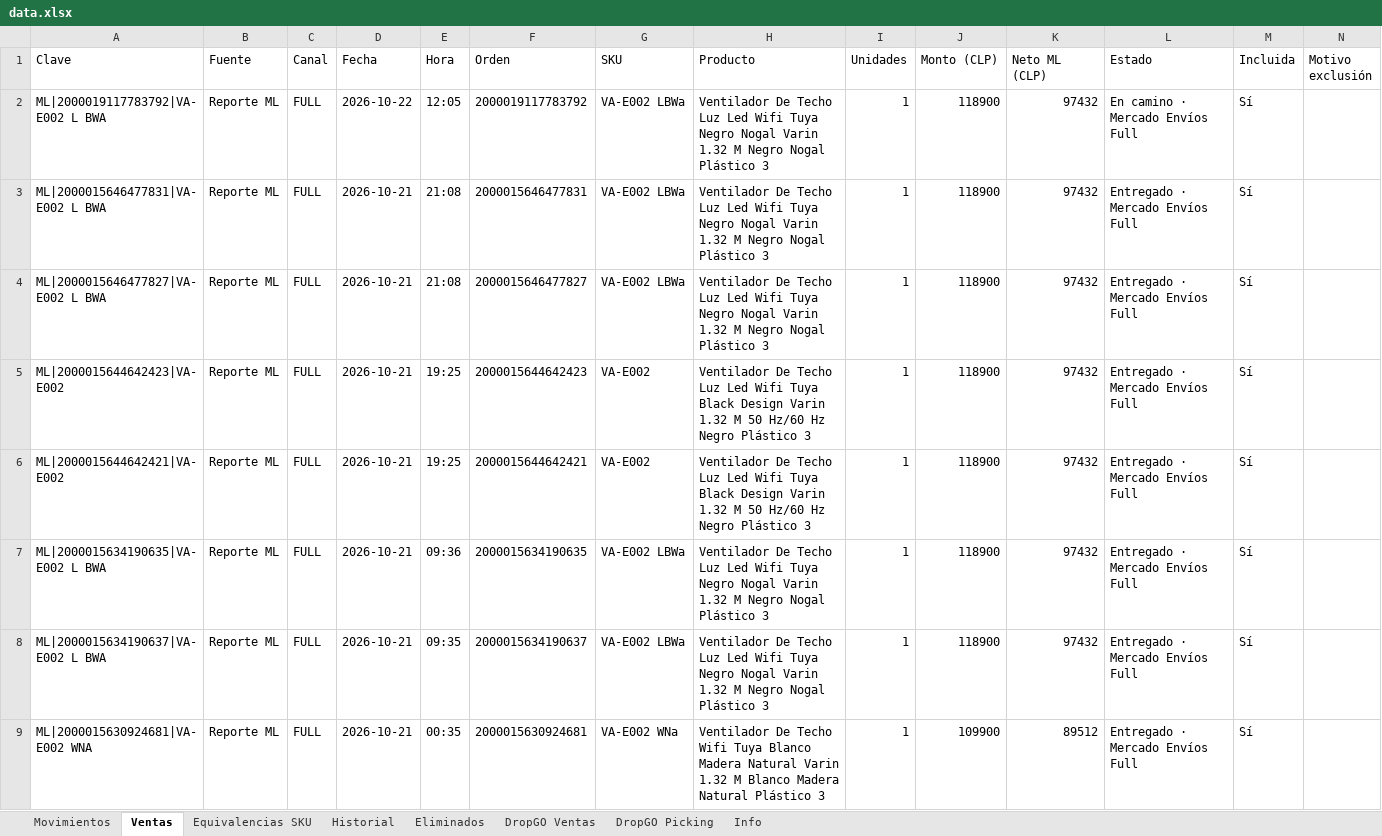
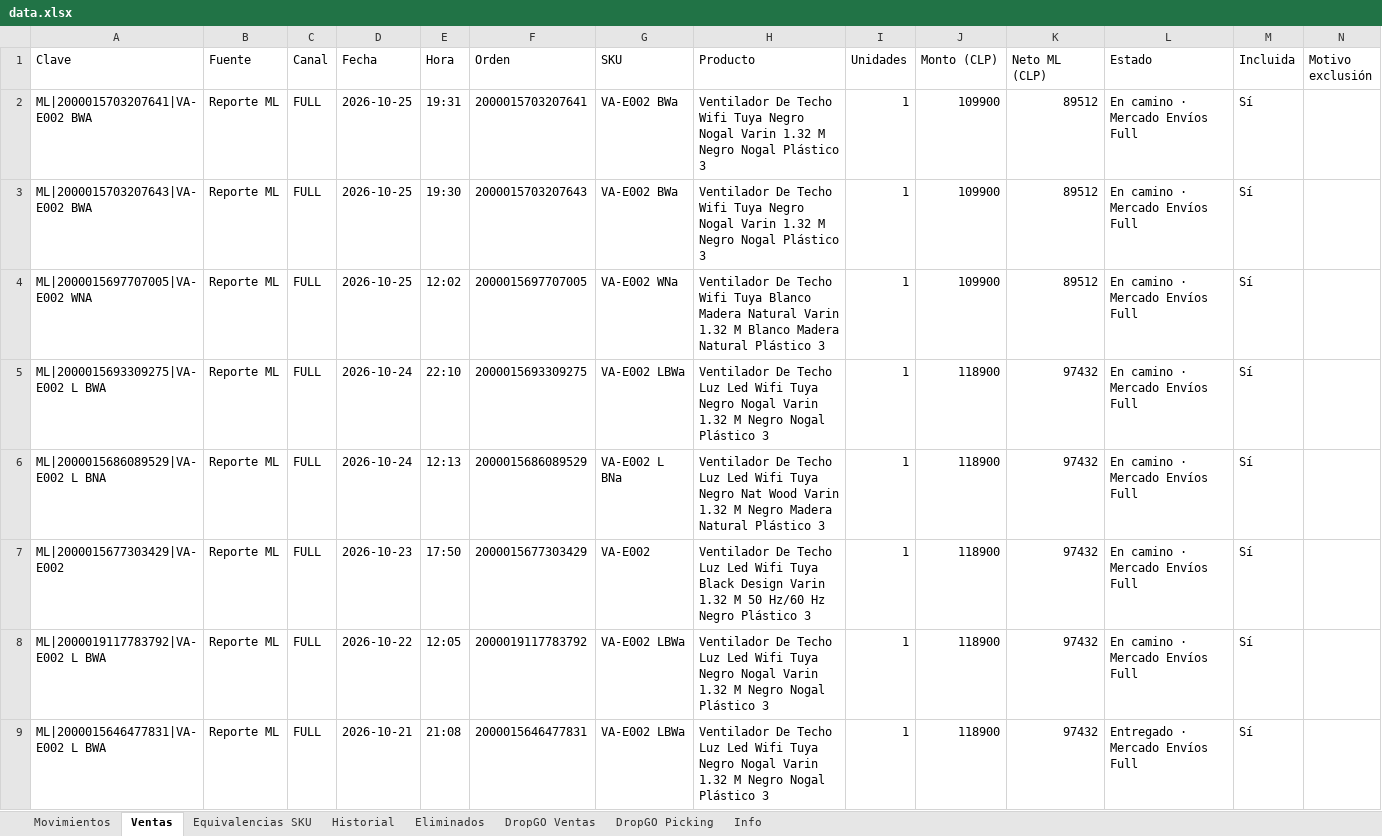
Before and after one commit to alaskanext-blip/ERPvarin, an Excel workbook: data.xlsx, sheet Ventas, drawn as a sheet; only a part is shown; the shorter side is filled out with more unchanged rows; values as stored, in another font and other column widths than the file's, no borders; the diff names each change by its address in the sheet, - before the commit and + after, or states it on an @@ line.

Commit message:
Datos Varin 2026-10-26 12:05

```diff
--- a/data.xlsx (sheet Ventas)
+++ b/data.xlsx (sheet Ventas)
+row 2: ML|2000015703207641|VA-E002 BWA | Reporte ML | FULL | 2026-10-25 | 19:31 | 2000015703207641 | VA-E002 BWa | Ventilador De Techo Wifi Tuya Negro Nogal Varin 1.32 M Negro Nogal Plástico 3 | 1 | 109900 | 89512 | En camino · Mercado Envíos Full | Sí
+row 3: ML|2000015703207643|VA-E002 BWA | Reporte ML | FULL | 2026-10-25 | 19:30 | 2000015703207643 | VA-E002 BWa | Ventilador De Techo Wifi Tuya Negro Nogal Varin 1.32 M Negro Nogal Plástico 3 | 1 | 109900 | 89512 | En camino · Mercado Envíos Full | Sí
+row 4: ML|2000015697707005|VA-E002 WNA | Reporte ML | FULL | 2026-10-25 | 12:02 | 2000015697707005 | VA-E002 WNa | Ventilador De Techo Wifi Tuya Blanco Madera Natural Varin 1.32 M Blanco Madera Natural Plástico 3 | 1 | 109900 | 89512 | En camino · Mercado Envíos Full | Sí
+row 5: ML|2000015693309275|VA-E002 L BWA | Reporte ML | FULL | 2026-10-24 | 22:10 | 2000015693309275 | VA-E002 LBWa | Ventilador De Techo Luz Led Wifi Tuya Negro Nogal Varin 1.32 M Negro Nogal Plástico 3 | 1 | 118900 | 97432 | En camino · Mercado Envíos Full | Sí
+row 6: ML|2000015686089529|VA-E002 L BNA | Reporte ML | FULL | 2026-10-24 | 12:13 | 2000015686089529 | VA-E002 L BNa | Ventilador De Techo Luz Led Wifi Tuya Negro Nat Wood Varin 1.32 M Negro Madera Natural Plástico 3 | 1 | 118900 | 97432 | En camino · Mercado Envíos Full | Sí
+row 7: ML|2000015677303429|VA-E002 | Reporte ML | FULL | 2026-10-23 | 17:50 | 2000015677303429 | VA-E002 | Ventilador De Techo Luz Led Wifi Tuya Black Design Varin 1.32 M 50 Hz/60 Hz Negro Plástico 3 | 1 | 118900 | 97432 | En camino · Mercado Envíos Full | Sí
```
Also changed, not shown: sheet Movimientos, sheet Historial, sheet Info.
